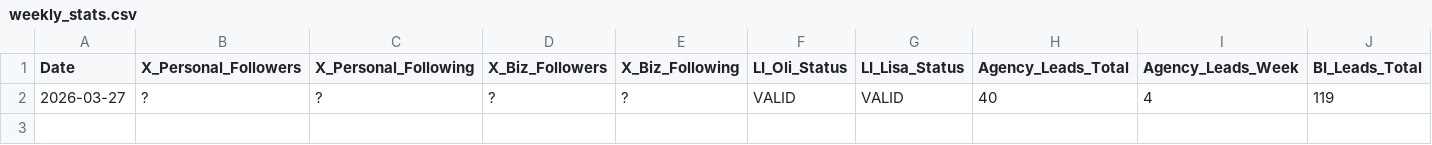
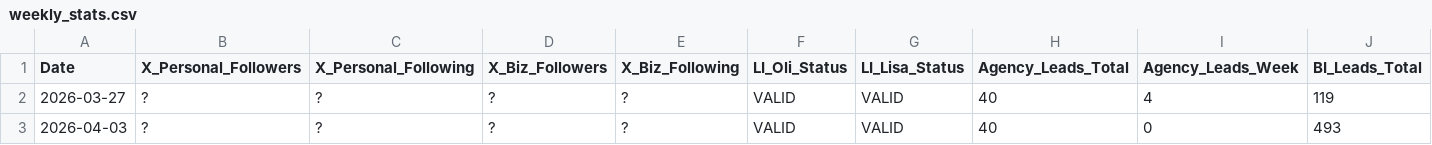
Before and after one commit to Oli-Vivameda/vivameda-social-agent, a CSV file: stats/weekly_stats.csv, drawn as a sheet; only a part is shown; rows hold the shown columns only; the diff names each change by its address in the sheet, - before the commit and + after, or states it on an @@ line.

Commit message:
Weekly stats - 2026-04-03

```diff
--- a/stats/weekly_stats.csv
+++ b/stats/weekly_stats.csv
+row 3: 2026-04-03 | ? | ? | ? | ? | VALID | VALID | 40 | 0 | 493
```
